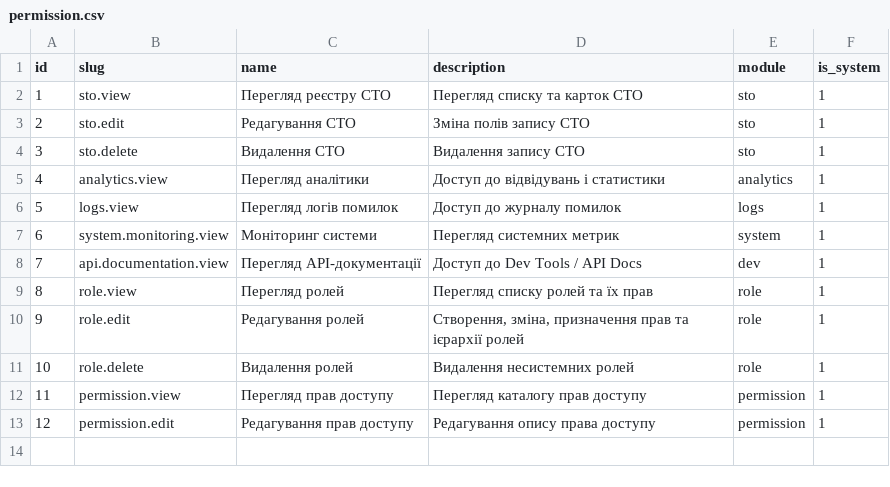
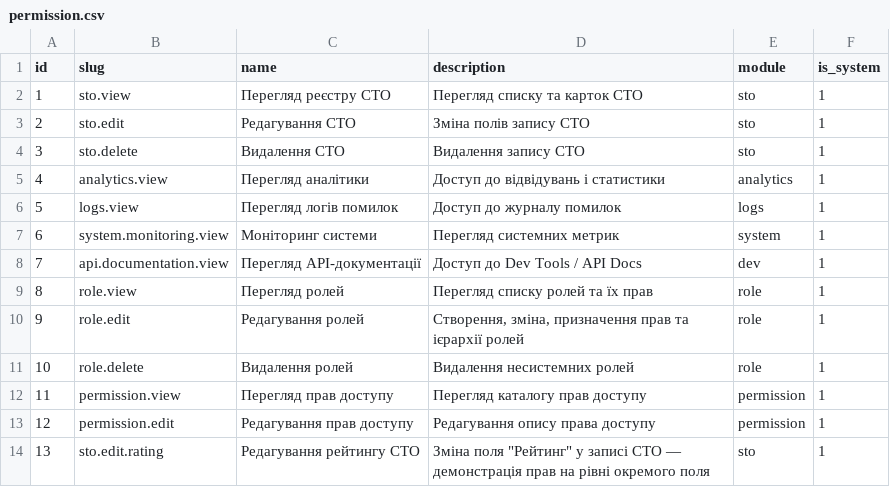
Before and after one commit to alex-no/admin, a CSV file: backend/data/csv/permission.csv, drawn as a sheet; the diff names each change by its address in the sheet, - before the commit and + after, or states it on an @@ line.

```diff
--- a/backend/data/csv/permission.csv
+++ b/backend/data/csv/permission.csv
+row 14: 13 | sto.edit.rating | Редагування рейтингу СТО | Зміна поля "Рейтинг" у записі СТО — демонстрація прав на рівні окремого поля | sto | 1
```
Also changed, not shown: backend/data/csv/role_permission.csv, 51 other files.
